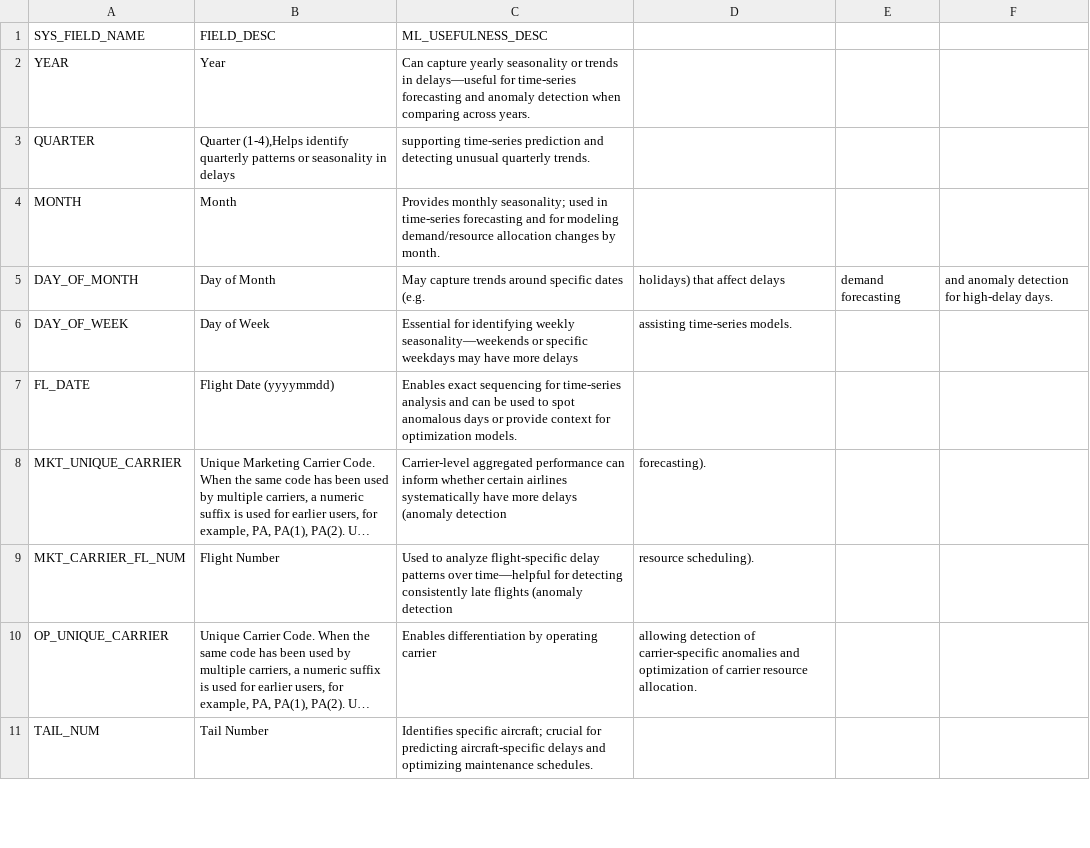
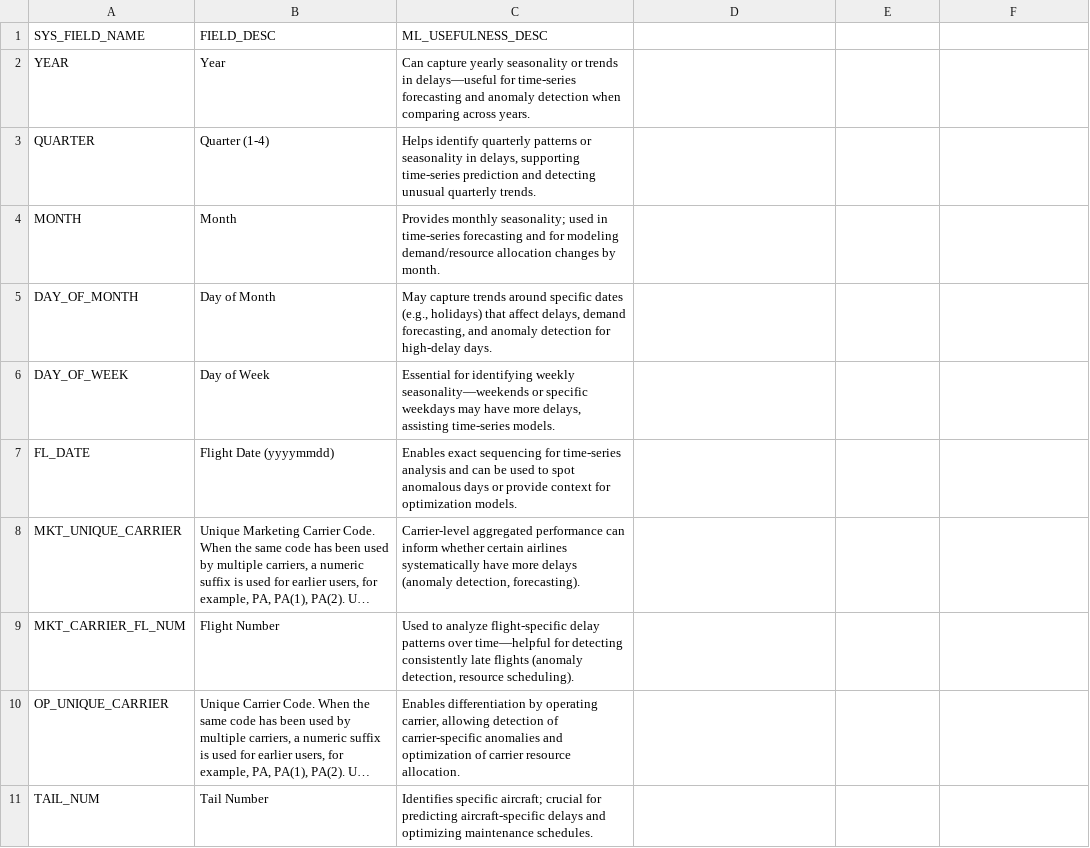
Before and after one commit to JonathanSia-2025/hackathon, a CSV file: Dataset/Documentation.csv, drawn as a sheet; only a part is shown; long unchanged cells end in …; the diff covers the shown part only; the diff names each change by its address in the sheet, - before the commit and + after, or states it on an @@ line.

Commit message:
Update documentation for dataset fields

```diff
--- a/Dataset/Documentation.csv
+++ b/Dataset/Documentation.csv
-B3 (FIELD_DESC): Quarter (1-4),Helps identify quarterly patterns or seasonality in delays
+B3 (FIELD_DESC): Quarter (1-4)
-C3 (ML_USEFULNESS_DESC): supporting time-series…
+C3 (ML_USEFULNESS_DESC): Helps identify quarterly patterns or seasonality in delays, supporting time-series…
-C5 (ML_USEFULNESS_DESC): …specific dates (e.g.
+C5 (ML_USEFULNESS_DESC): …specific dates (e.g., holidays) that affect delays, demand forecasting, and anomaly detection for high-delay days.
-D5: holidays) that affect delays
+D5: (empty)
-E5: demand forecasting
+E5: (empty)
-F5: and anomaly detection for high-delay days.
+F5: (empty)
-C6 (ML_USEFULNESS_DESC): …have more delays
+C6 (ML_USEFULNESS_DESC): …have more delays, assisting time-series models.
-D6: assisting time-series models.
+D6: (empty)
-C8 (ML_USEFULNESS_DESC): …delays (anomaly detection
+C8 (ML_USEFULNESS_DESC): …delays (anomaly detection, forecasting).
-D8: forecasting).
+D8: (empty)
-C9 (ML_USEFULNESS_DESC): …flights (anomaly detection
+C9 (ML_USEFULNESS_DESC): …flights (anomaly detection, resource scheduling).
-D9: resource scheduling).
+D9: (empty)
-C10 (ML_USEFULNESS_DESC): …by operating carrier
+C10 (ML_USEFULNESS_DESC): …by operating carrier, allowing detection of carrier-specific anomalies and optimization of carrier resource allocation.
-D10: allowing detection of carrier-specific anomalies and optimization of carrier resource allocation.
+D10: (empty)
```
Also changed, not shown: 18 edited cells elsewhere in this file.
